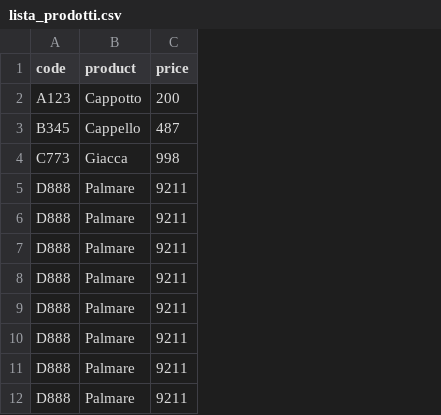
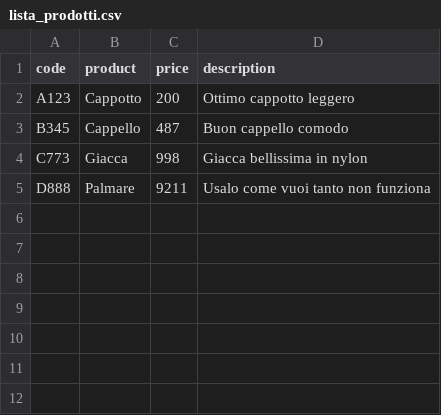
Before and after one commit to leonardoserra/flask_projects, a CSV file: flask_proj_1/lista_prodotti.csv, drawn as a sheet; removed rows and columns are numbered as before the commit, all else as after; the diff names each change by its address in the sheet, - before the commit and + after, or states it on an @@ line.

```diff
--- a/flask_proj_1/lista_prodotti.csv
+++ b/flask_proj_1/lista_prodotti.csv
+column D (description), rows 2-5: Ottimo cappotto leggero | Buon cappello comodo | Giacca bellissima in nylon | Usalo come vuoi tanto non funziona
-row 6: D888 | Palmare | 9211
-row 7: D888 | Palmare | 9211
-row 8: D888 | Palmare | 9211
-row 9: D888 | Palmare | 9211
-row 10: D888 | Palmare | 9211
-row 11: D888 | Palmare | 9211
-row 12: D888 | Palmare | 9211
```
Also changed, not shown: 12 other files.
